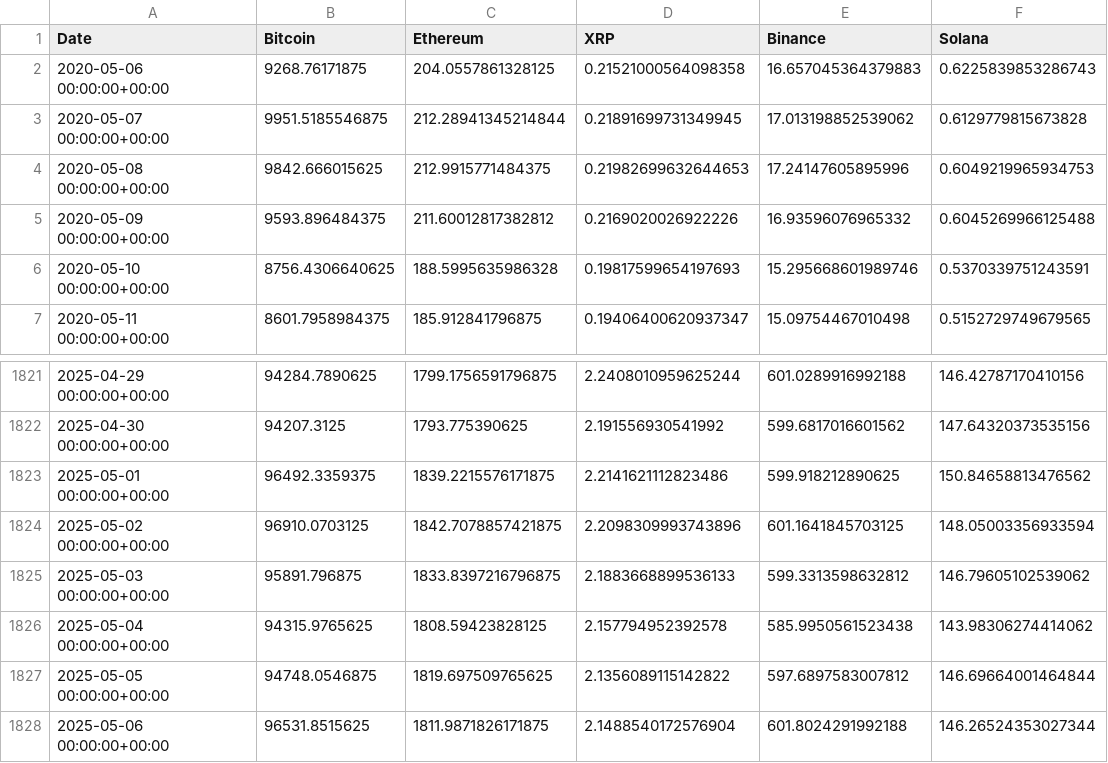
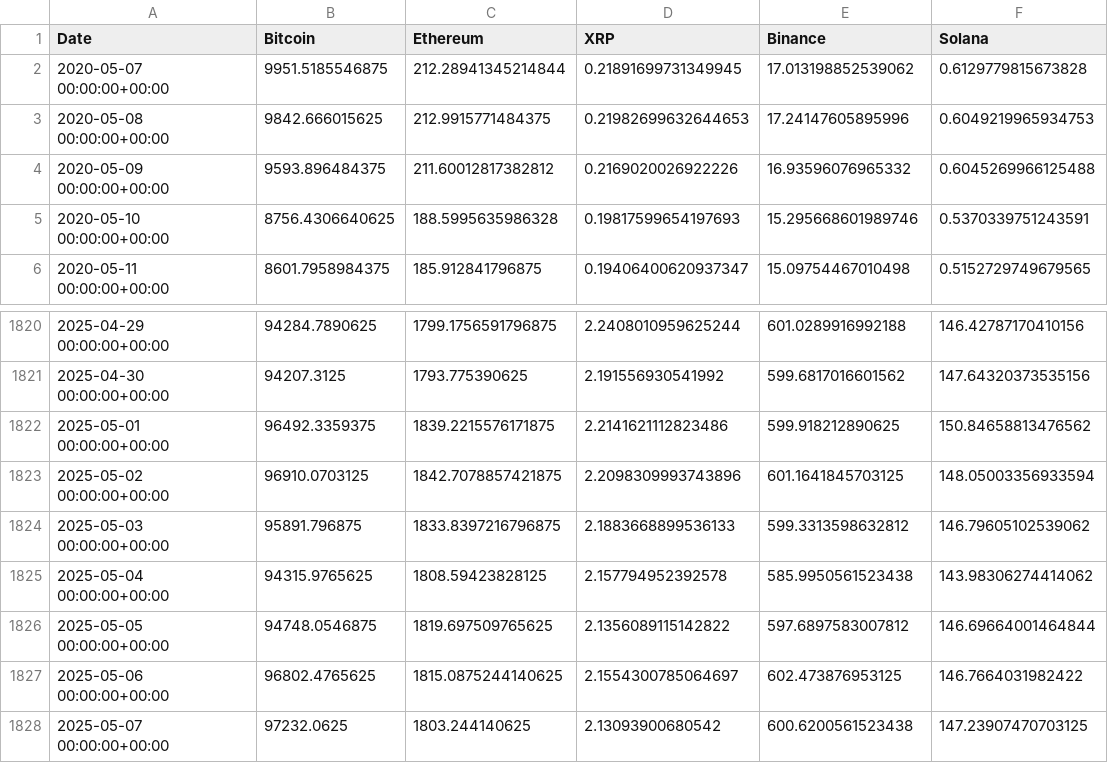
Before and after one commit to Lavs15/ONLINE_DS_THEBRIGDE_LVS, a CSV file: Proyecto_EDA/src/data/crypto.csv, drawn as a sheet; only a part is shown, gaps mark what is left out.

```diff
--- a/Proyecto_EDA/src/data/crypto.csv
+++ b/Proyecto_EDA/src/data/crypto.csv
@@ -1,3 +1,2 @@
 Date,Bitcoin,Ethereum,XRP,Binance,Solana
-2020-05-06 00:00:00+00:00,9268.76171875,204.0557861328125,0.21521000564098358,16.657045364379883,0.6225839853286743
 2020-05-07 00:00:00+00:00,9951.5185546875,212.28941345214844,0.21891699731349945,17.013198852539062,0.6129779815673828
@@ -1827,2 +1826,3 @@ Date,Bitcoin,Ethereum,XRP,Binance,Solana
 2025-05-05 00:00:00+00:00,94748.0546875,1819.697509765625,2.1356089115142822,597.6897583007812,146.69664001464844
-2025-05-06 00:00:00+00:00,96531.8515625,1811.9871826171875,2.1488540172576904,601.8024291992188,146.26524353027344
+2025-05-06 00:00:00+00:00,96802.4765625,1815.0875244140625,2.1554300785064697,602.473876953125,146.7664031982422
+2025-05-07 00:00:00+00:00,97232.0625,1803.244140625,2.13093900680542,600.6200561523438,147.23907470703125
```
Also changed, not shown: Proyecto_EDA/src/data/crypto_ia.csv, Proyecto_EDA/src/data/fiat.csv, 35 other files.
